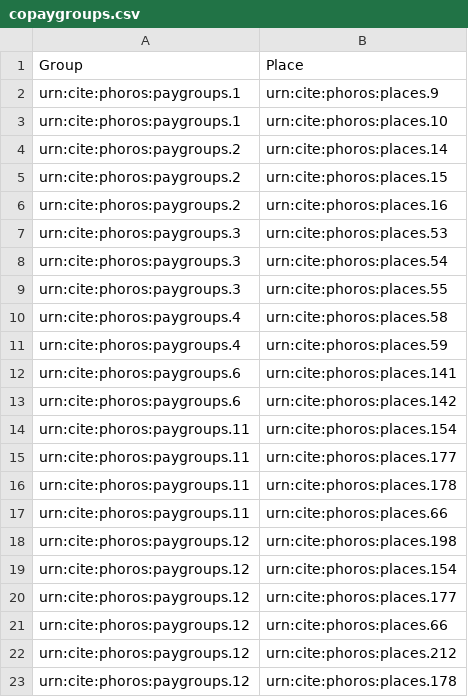
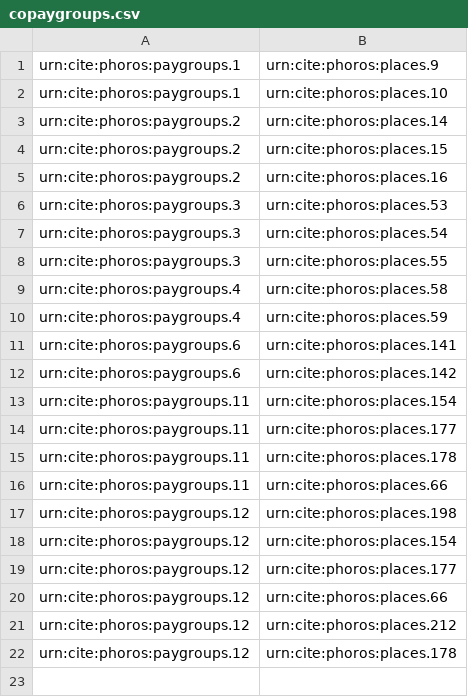
Before and after one commit to phoros/phoros, a CSV file: indices/copaygroups.csv, drawn as a sheet; the diff names each change by its address in the sheet, - before the commit and + after, or states it on an @@ line.

Commit message:
Update copaygroups.csv

```diff
--- a/indices/copaygroups.csv
+++ b/indices/copaygroups.csv
-row 1: Group | Place
```
